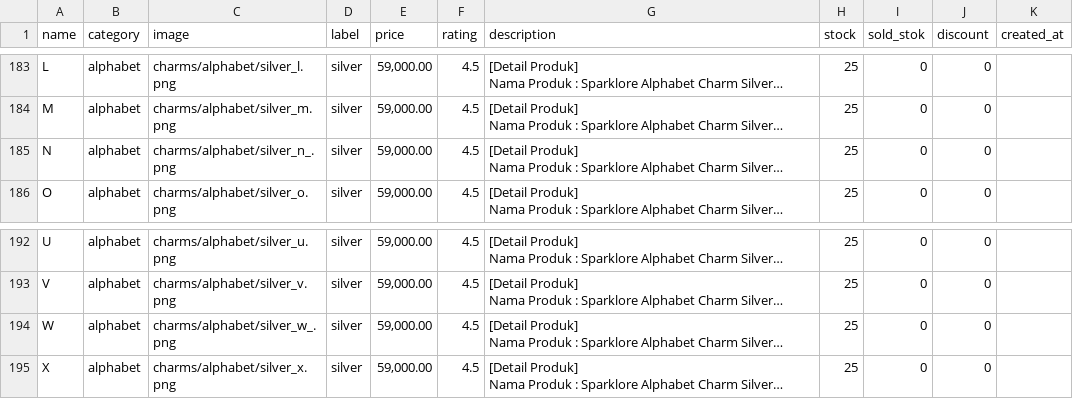
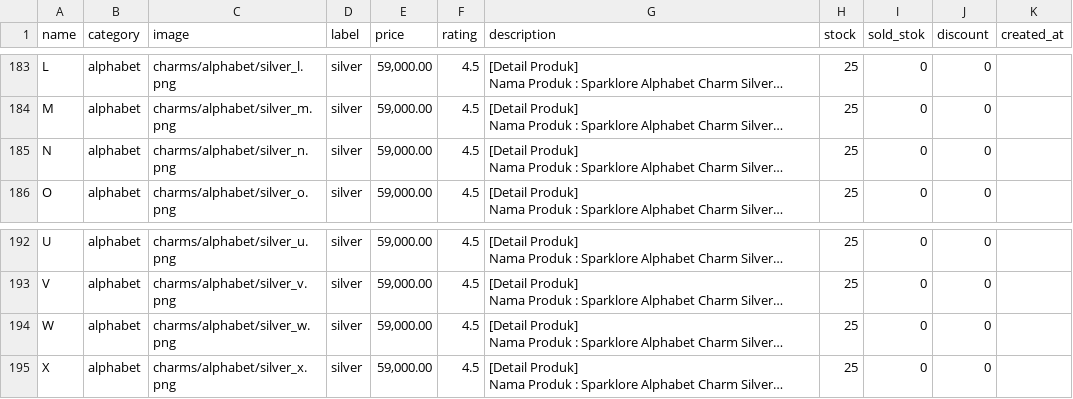
Before and after one commit to AdminSparklores/BackendSparklores, a CSV file: Charms_Data.csv, drawn as a sheet; only a part is shown, gaps mark what is left out; long unchanged cells end in …; the diff covers the shown part only; the diff names each change by its address in the sheet, - before the commit and + after, or states it on an @@ line.

Commit message:
Upload Ulang Database Charms

```diff
--- a/Charms_Data.csv
+++ b/Charms_Data.csv
-C185 (image): charms/alphabet/silver_n_.png
+C185 (image): charms/alphabet/silver_n.png
-C194 (image): charms/alphabet/silver_w_.png
+C194 (image): charms/alphabet/silver_w.png
```
Also changed, not shown: 1 removed row and 6 edited cells elsewhere in this file, 2 other files.
